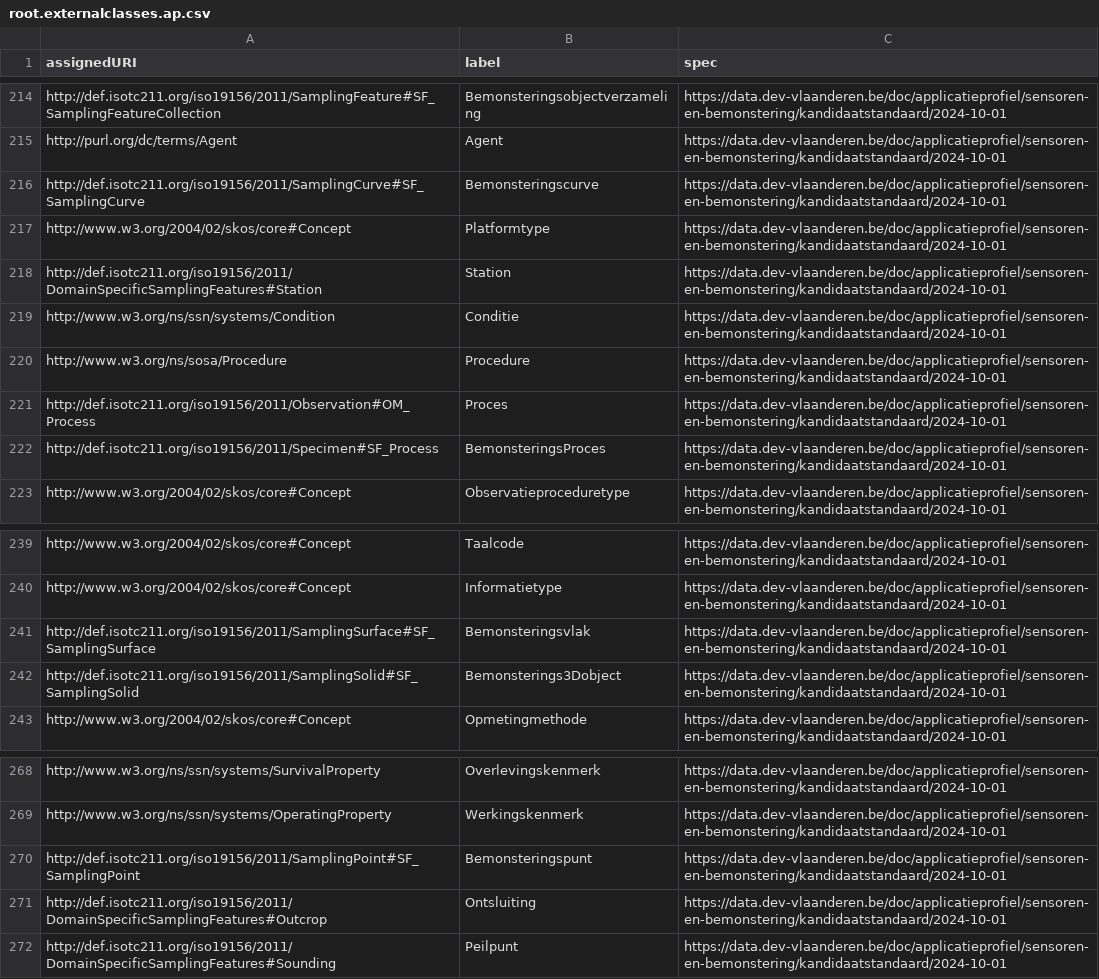
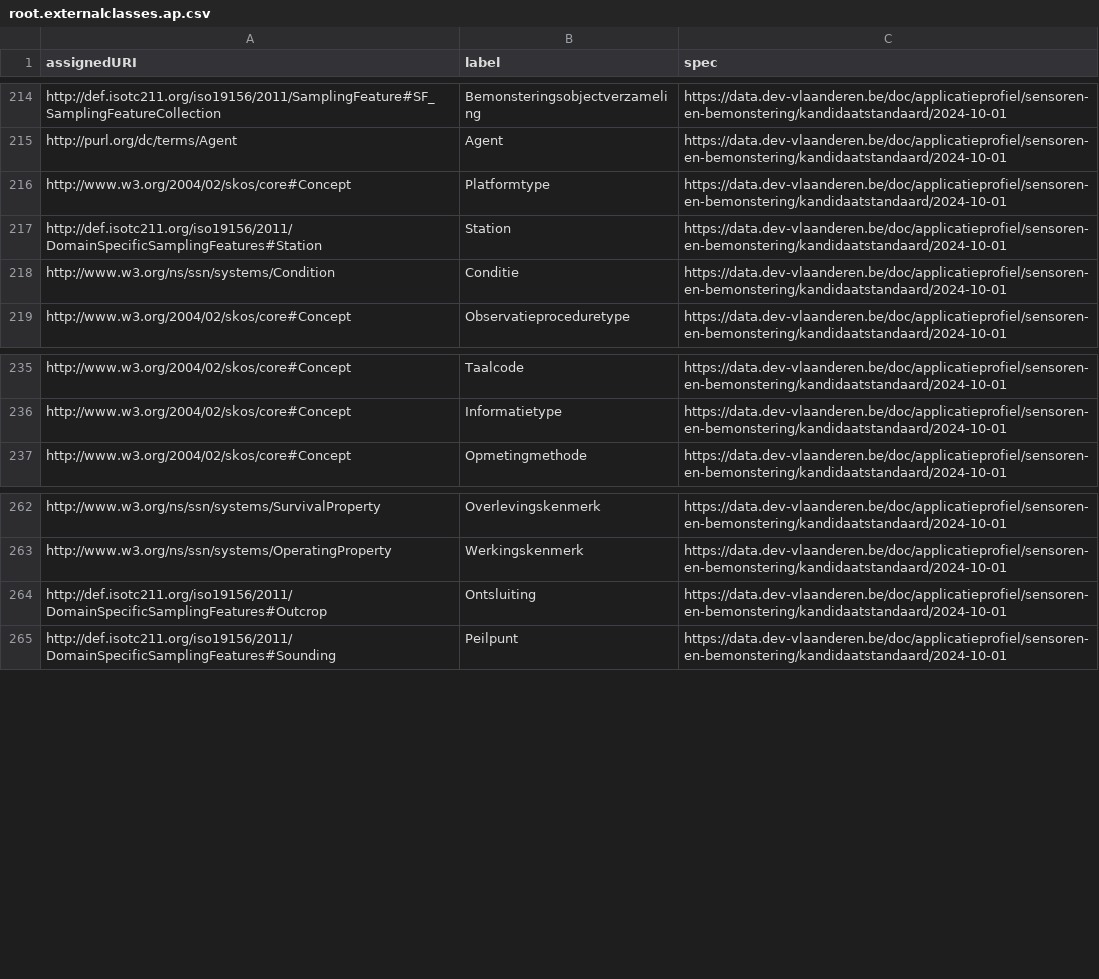
Before and after one commit to Informatievlaanderen/data.vlaanderen.be-statistics, a CSV file: root.externalclasses.ap.csv, drawn as a sheet; only a part is shown, gaps mark what is left out; the diff names each change by its address in the sheet, - before the commit and + after, or states it on an @@ line.

```diff
--- a/root.externalclasses.ap.csv
+++ b/root.externalclasses.ap.csv
-row 216: http://def.isotc211.org/iso19156/2011/SamplingCurve#SF_SamplingCurve | Bemonsteringscurve | https://data.dev-vlaanderen.be/doc/applicatieprofiel/sensoren-en-bemonstering/kandidaatstandaard/2024-10-01
-row 220: http://www.w3.org/ns/sosa/Procedure | Procedure | https://data.dev-vlaanderen.be/doc/applicatieprofiel/sensoren-en-bemonstering/kandidaatstandaard/2024-10-01
-row 221: http://def.isotc211.org/iso19156/2011/Observation#OM_Process | Proces | https://data.dev-vlaanderen.be/doc/applicatieprofiel/sensoren-en-bemonstering/kandidaatstandaard/2024-10-01
-row 222: http://def.isotc211.org/iso19156/2011/Specimen#SF_Process | BemonsteringsProces | https://data.dev-vlaanderen.be/doc/applicatieprofiel/sensoren-en-bemonstering/kandidaatstandaard/2024-10-01
-row 241: http://def.isotc211.org/iso19156/2011/SamplingSurface#SF_SamplingSurface | Bemonsteringsvlak | https://data.dev-vlaanderen.be/doc/applicatieprofiel/sensoren-en-bemonstering/kandidaatstandaard/2024-10-01
-row 242: http://def.isotc211.org/iso19156/2011/SamplingSolid#SF_SamplingSolid | Bemonsterings3Dobject | https://data.dev-vlaanderen.be/doc/applicatieprofiel/sensoren-en-bemonstering/kandidaatstandaard/2024-10-01
-row 270: http://def.isotc211.org/iso19156/2011/SamplingPoint#SF_SamplingPoint | Bemonsteringspunt | https://data.dev-vlaanderen.be/doc/applicatieprofiel/sensoren-en-bemonstering/kandidaatstandaard/2024-10-01
```
Also changed, not shown: root.externalproperties.ap.csv, root.properties.ap.csv, 15 other files.
